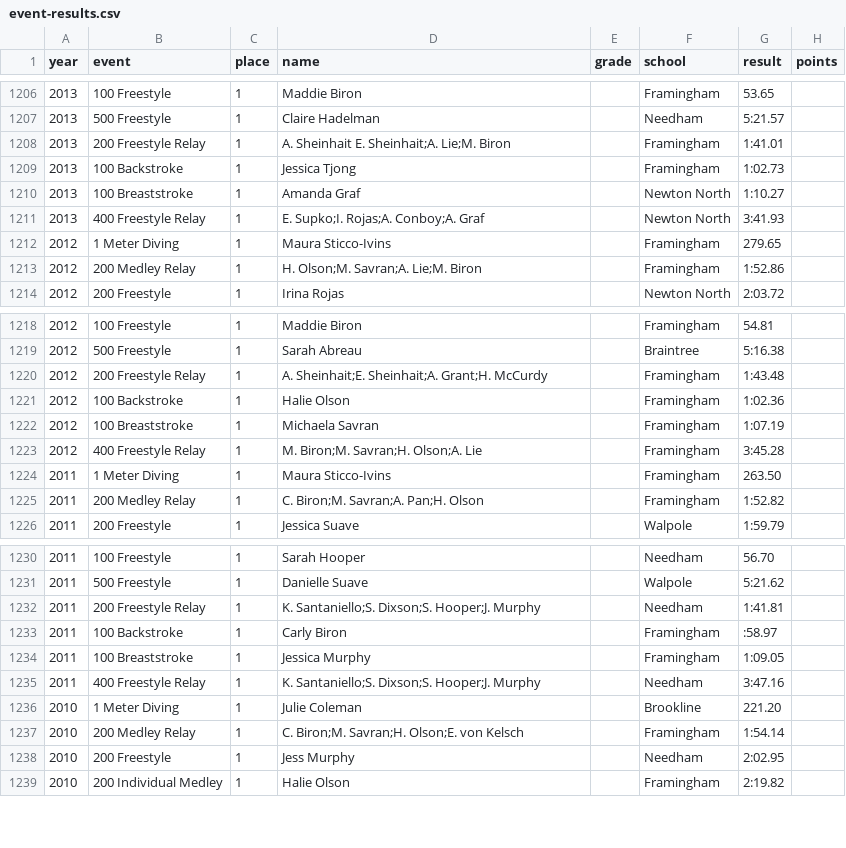
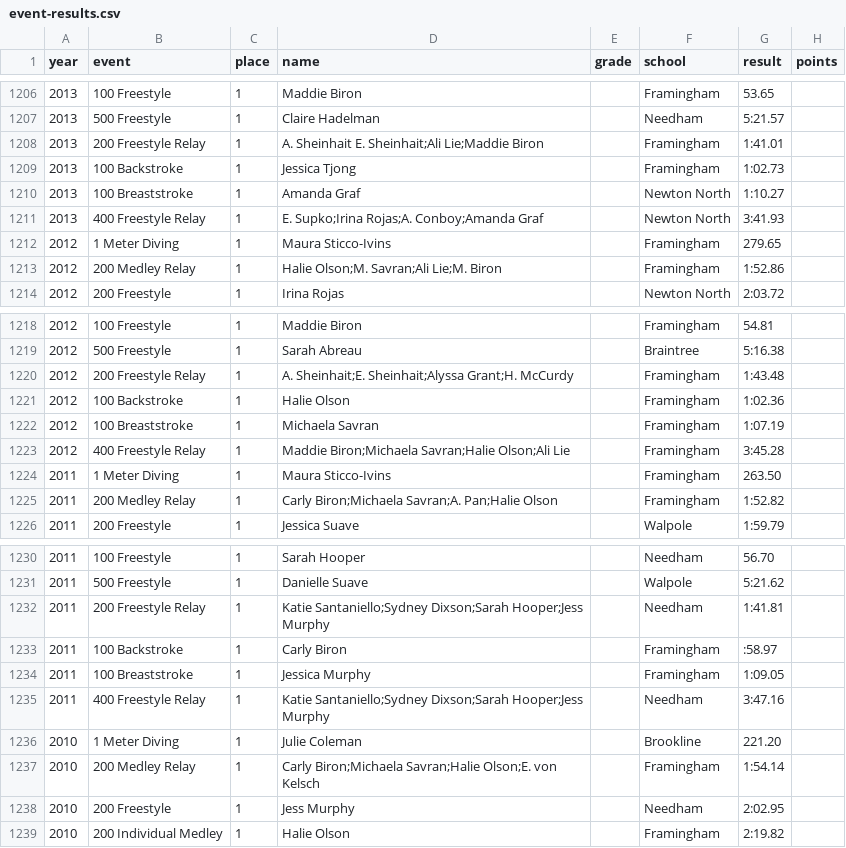
Before and after one commit to needhamswive/needhamswive.github.io, a CSV file: _data/high-school/archives/fall/girls/meet-results/bay-state-conference/event-results.csv, drawn as a sheet; only a part is shown, gaps mark what is left out; the diff covers the shown part only.

Commit message:
Guess full names

```diff
--- a/_data/high-school/archives/fall/girls/meet-results/bay-state-conference/event-results.csv
+++ b/_data/high-school/archives/fall/girls/meet-results/bay-state-conference/event-results.csv
@@ -1207,8 +1207,8 @@ year,event,place,name,grade,school,result,points
 2013,500 Freestyle,1,Claire Hadelman,,Needham,5:21.57,
-2013,200 Freestyle Relay,1,A. Sheinhait E. Sheinhait;A. Lie;M. Biron,,Framingham,1:41.01,
+2013,200 Freestyle Relay,1,A. Sheinhait E. Sheinhait;Ali Lie;Maddie Biron,,Framingham,1:41.01,
 2013,100 Backstroke,1,Jessica Tjong,,Framingham,1:02.73,
 2013,100 Breaststroke,1,Amanda Graf,,Newton North,1:10.27,
-2013,400 Freestyle Relay,1,E. Supko;I. Rojas;A. Conboy;A. Graf,,Newton North,3:41.93,
+2013,400 Freestyle Relay,1,E. Supko;Irina Rojas;A. Conboy;Amanda Graf,,Newton North,3:41.93,
 2012,1 Meter Diving,1,Maura Sticco-Ivins,,Framingham,279.65,
-2012,200 Medley Relay,1,H. Olson;M. Savran;A. Lie;M. Biron,,Framingham,1:52.86,
+2012,200 Medley Relay,1,Halie Olson;M. Savran;Ali Lie;M. Biron,,Framingham,1:52.86,
 2012,200 Freestyle,1,Irina Rojas,,Newton North,2:03.72,
@@ -1219,8 +1219,8 @@ year,event,place,name,grade,school,result,points
 2012,500 Freestyle,1,Sarah Abreau,,Braintree,5:16.38,
-2012,200 Freestyle Relay,1,A. Sheinhait;E. Sheinhait;A. Grant;H. McCurdy,,Framingham,1:43.48,
+2012,200 Freestyle Relay,1,A. Sheinhait;E. Sheinhait;Alyssa Grant;H. McCurdy,,Framingham,1:43.48,
 2012,100 Backstroke,1,Halie Olson,,Framingham,1:02.36,
 2012,100 Breaststroke,1,Michaela Savran,,Framingham,1:07.19,
-2012,400 Freestyle Relay,1,M. Biron;M. Savran;H. Olson;A. Lie,,Framingham,3:45.28,
+2012,400 Freestyle Relay,1,Maddie Biron;Michaela Savran;Halie Olson;Ali Lie,,Framingham,3:45.28,
 2011,1 Meter Diving,1,Maura Sticco-Ivins,,Framingham,263.50,
-2011,200 Medley Relay,1,C. Biron;M. Savran;A. Pan;H. Olson,,Framingham,1:52.82,
+2011,200 Medley Relay,1,Carly Biron;Michaela Savran;A. Pan;Halie Olson,,Framingham,1:52.82,
 2011,200 Freestyle,1,Jessica Suave,,Walpole,1:59.79,
@@ -1231,8 +1231,8 @@ year,event,place,name,grade,school,result,points
 2011,500 Freestyle,1,Danielle Suave,,Walpole,5:21.62,
-2011,200 Freestyle Relay,1,K. Santaniello;S. Dixson;S. Hooper;J. Murphy,,Needham,1:41.81,
+2011,200 Freestyle Relay,1,Katie Santaniello;Sydney Dixson;Sarah Hooper;Jess Murphy,,Needham,1:41.81,
 2011,100 Backstroke,1,Carly Biron,,Framingham,:58.97,
 2011,100 Breaststroke,1,Jessica Murphy,,Framingham,1:09.05,
-2011,400 Freestyle Relay,1,K. Santaniello;S. Dixson;S. Hooper;J. Murphy,,Needham,3:47.16,
+2011,400 Freestyle Relay,1,Katie Santaniello;Sydney Dixson;Sarah Hooper;Jess Murphy,,Needham,3:47.16,
 2010,1 Meter Diving,1,Julie Coleman,,Brookline,221.20,
-2010,200 Medley Relay,1,C. Biron;M. Savran;H. Olson;E. von Kelsch,,Framingham,1:54.14,
+2010,200 Medley Relay,1,Carly Biron;Michaela Savran;Halie Olson;E. von Kelsch,,Framingham,1:54.14,
 2010,200 Freestyle,1,Jess Murphy,,Needham,2:02.95,
```
Also changed, not shown: 44 edited cells elsewhere in this file.
